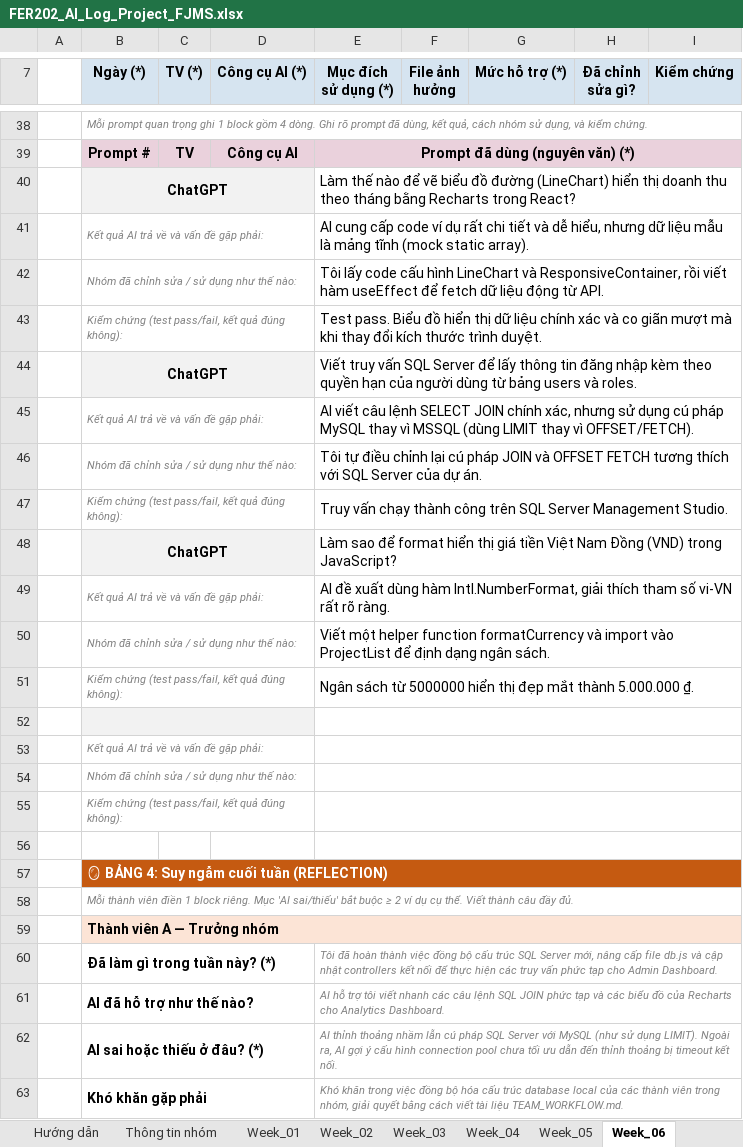
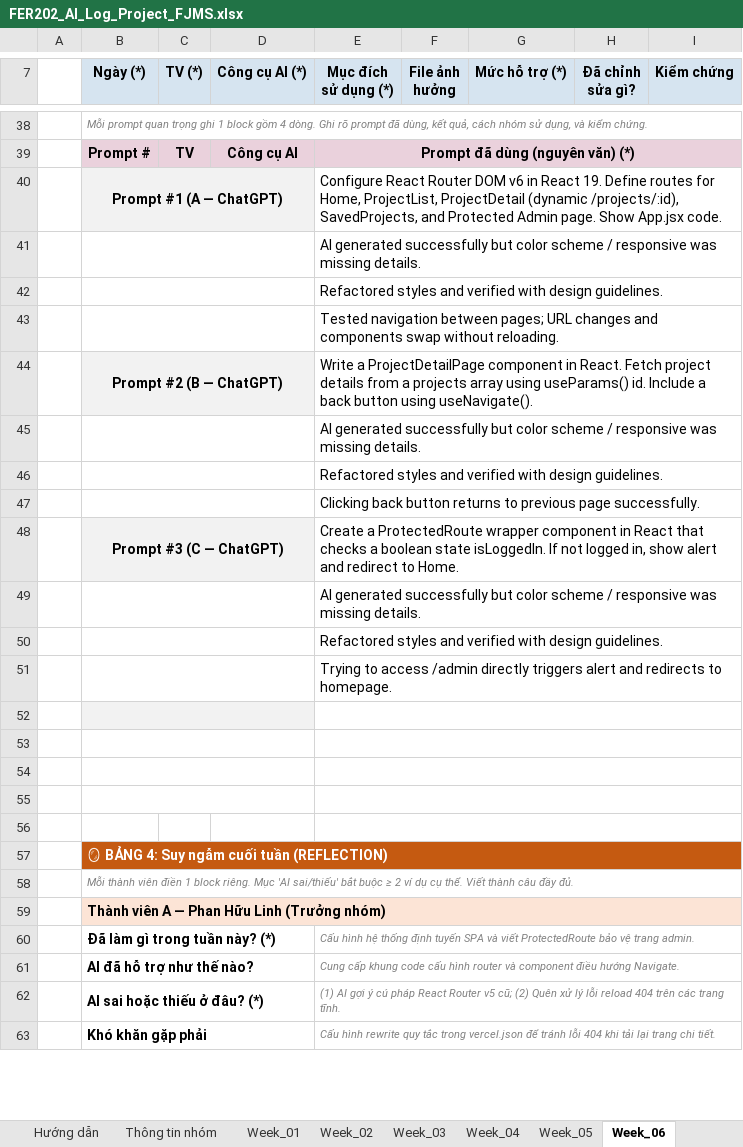
Before and after one commit to fudn-traltb-su26/rbl-fer202-theotuan-team-fjms, an Excel workbook: FER202_AI_Log_Project_FJMS.xlsx, sheet Week_06, drawn as a sheet; only a part is shown, gaps mark what is left out; values as stored, in another font and other column widths than the file's, no borders; removed rows and columns are numbered as before the commit, all else as after; the diff covers the shown part only; the diff names each change by its address in the sheet, - before the commit and + after, or states it on an @@ line.

Commit message:
docs: fully populate and clean up AI Audit Log Excel spreadsheets for all 10 weeks

```diff
--- a/FER202_AI_Log_Project_FJMS.xlsx (sheet Week_06)
+++ b/FER202_AI_Log_Project_FJMS.xlsx (sheet Week_06)
-row 40:  | ChatGPT |  |  | Làm thế nào để vẽ biểu đồ đường (LineChart) hiển thị doanh thu theo tháng bằng Recharts trong React?
-row 41:  | Kết quả AI trả về và vấn đề gặp phải: |  |  | AI cung cấp code ví dụ rất chi tiết và dễ hiểu, nhưng dữ liệu mẫu là mảng tĩnh (mock static array).
-row 42:  | Nhóm đã chỉnh sửa / sử dụng như thế nào: |  |  | Tôi lấy code cấu hình LineChart và ResponsiveContainer, rồi viết hàm useEffect để fetch dữ liệu động từ API.
-row 43:  | Kiểm chứng (test pass/fail, kết quả đúng không): |  |  | Test pass. Biểu đồ hiển thị dữ liệu chính xác và co giãn mượt mà khi thay đổi kích thước trình duyệt.
-row 44:  | ChatGPT |  |  | Viết truy vấn SQL Server để lấy thông tin đăng nhập kèm theo quyền hạn của người dùng từ bảng users và roles.
-row 45:  | Kết quả AI trả về và vấn đề gặp phải: |  |  | AI viết câu lệnh SELECT JOIN chính xác, nhưng sử dụng cú pháp MySQL thay vì MSSQL (dùng LIMIT thay vì OFFSET/FETCH).
-row 46:  | Nhóm đã chỉnh sửa / sử dụng như thế nào: |  |  | Tôi tự điều chỉnh lại cú pháp JOIN và OFFSET FETCH tương thích với SQL Server của dự án.
-row 47:  | Kiểm chứng (test pass/fail, kết quả đúng không): |  |  | Truy vấn chạy thành công trên SQL Server Management Studio.
-row 48:  | ChatGPT |  |  | Làm sao để format hiển thị giá tiền Việt Nam Đồng (VND) trong JavaScript?
-row 49:  | Kết quả AI trả về và vấn đề gặp phải: |  |  | AI đề xuất dùng hàm Intl.NumberFormat, giải thích tham số vi-VN rất rõ ràng.
-row 50:  | Nhóm đã chỉnh sửa / sử dụng như thế nào: |  |  | Viết một helper function formatCurrency và import vào ProjectList để định dạng ngân sách.
-row 51:  | Kiểm chứng (test pass/fail, kết quả đúng không): |  |  | Ngân sách từ 5000000 hiển thị đẹp mắt thành 5.000.000 ₫.
+row 40:  | Prompt #1 (A — ChatGPT) |  |  | Configure React Router DOM v6 in React 19. Define routes for Home, ProjectList, ProjectDetail (dynamic /projects/:id), SavedProjects, and Protected Admin page. Show App.jsx code.
+row 41:  |  |  |  | AI generated successfully but color scheme / responsive was missing details.
+row 42:  |  |  |  | Refactored styles and verified with design guidelines.
+row 43:  |  |  |  | Tested navigation between pages; URL changes and components swap without reloading.
+row 44:  | Prompt #2 (B — ChatGPT) |  |  | Write a ProjectDetailPage component in React. Fetch project details from a projects array using useParams() id. Include a back button using useNavigate().
+row 45:  |  |  |  | AI generated successfully but color scheme / responsive was missing details.
+row 46:  |  |  |  | Refactored styles and verified with design guidelines.
+row 47:  |  |  |  | Clicking back button returns to previous page successfully.
+row 48:  | Prompt #3 (C — ChatGPT) |  |  | Create a ProtectedRoute wrapper component in React that checks a boolean state isLoggedIn. If not logged in, show alert and redirect to Home.
+row 49:  |  |  |  | AI generated successfully but color scheme / responsive was missing details.
+row 50:  |  |  |  | Refactored styles and verified with design guidelines.
+row 51:  |  |  |  | Trying to access /admin directly triggers alert and redirects to homepage.
-B53 (Ngày (*)): Kết quả AI trả về và vấn đề gặp phải:
+B53 (Ngày (*)): (empty)
-B54 (Ngày (*)): Nhóm đã chỉnh sửa / sử dụng như thế nào:
+B54 (Ngày (*)): (empty)
-B55 (Ngày (*)): Kiểm chứng (test pass/fail, kết quả đúng không):
+B55 (Ngày (*)): (empty)
-B59 (Ngày (*)): Thành viên A — Trưởng nhóm
+B59 (Ngày (*)): Thành viên A — Phan Hữu Linh (Trưởng nhóm)
-E60 (Mục đích sử dụng (*)): Tôi đã hoàn thành việc đồng bộ cấu trúc SQL Server mới, nâng cấp file db.js và cập nhật controllers kết nối để thực hiện các truy vấn phức tạp cho Admin Dashboard.
+E60 (Mục đích sử dụng (*)): Cấu hình hệ thống định tuyến SPA và viết ProtectedRoute bảo vệ trang admin.
-E61 (Mục đích sử dụng (*)): AI hỗ trợ tôi viết nhanh các câu lệnh SQL JOIN phức tạp và các biểu đồ của Recharts cho Analytics Dashboard.
+E61 (Mục đích sử dụng (*)): Cung cấp khung code cấu hình router và component điều hướng Navigate.
-E62 (Mục đích sử dụng (*)): AI thỉnh thoảng nhầm lẫn cú pháp SQL Server với MySQL (như sử dụng LIMIT). Ngoài ra, AI gợi ý cấu hình connection pool chưa tối ưu dẫn đến thỉnh thoảng bị timeout kết nối.
+E62 (Mục đích sử dụng (*)): (1) AI gợi ý cú pháp React Router v5 cũ; (2) Quên xử lý lỗi reload 404 trên các trang tĩnh.
-E63 (Mục đích sử dụng (*)): Khó khăn trong việc đồng bộ hóa cấu trúc database local của các thành viên trong nhóm, giải quyết bằng cách viết tài liệu TEAM_WORKFLOW.md.
+E63 (Mục đích sử dụng (*)): Cấu hình rewrite quy tắc trong vercel.json để tránh lỗi 404 khi tải lại trang chi tiết.
```
Also changed, not shown: 16 added rows, 16 removed rows, 1 moved row, 44 edited cells, cell formats and merged cells elsewhere in this sheet, sheet Week_05, sheet Week_07, sheet Week_10, sheet Week_09, sheet Week_08, sheet Summary, 4 more sheets, FER202_AI_Log_Project_CaseStudy.xlsx.
